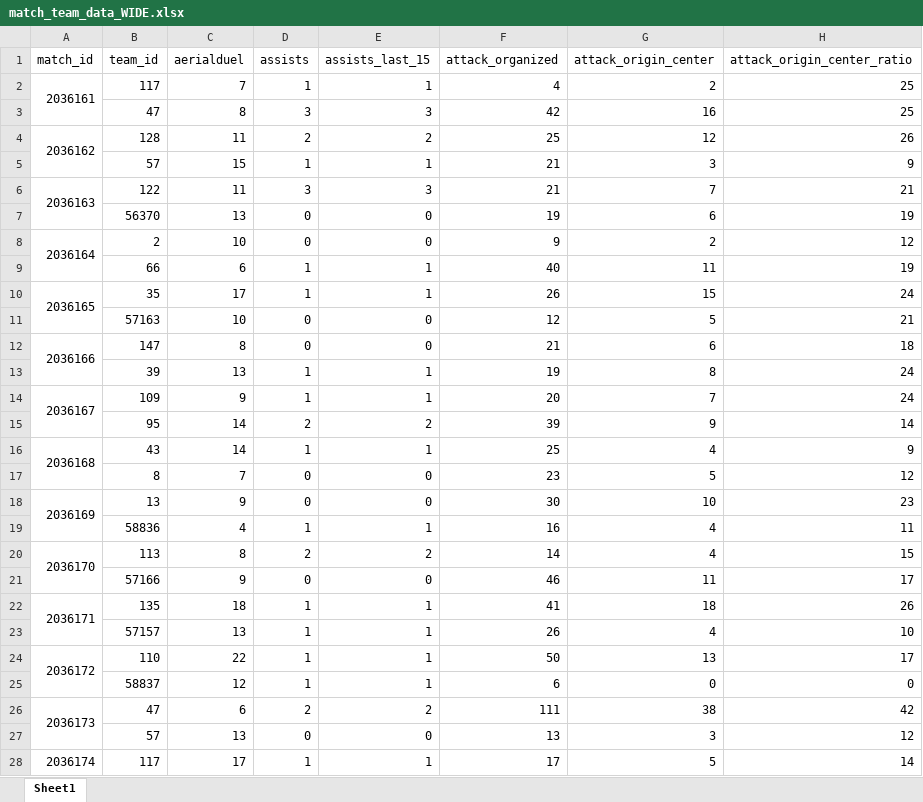
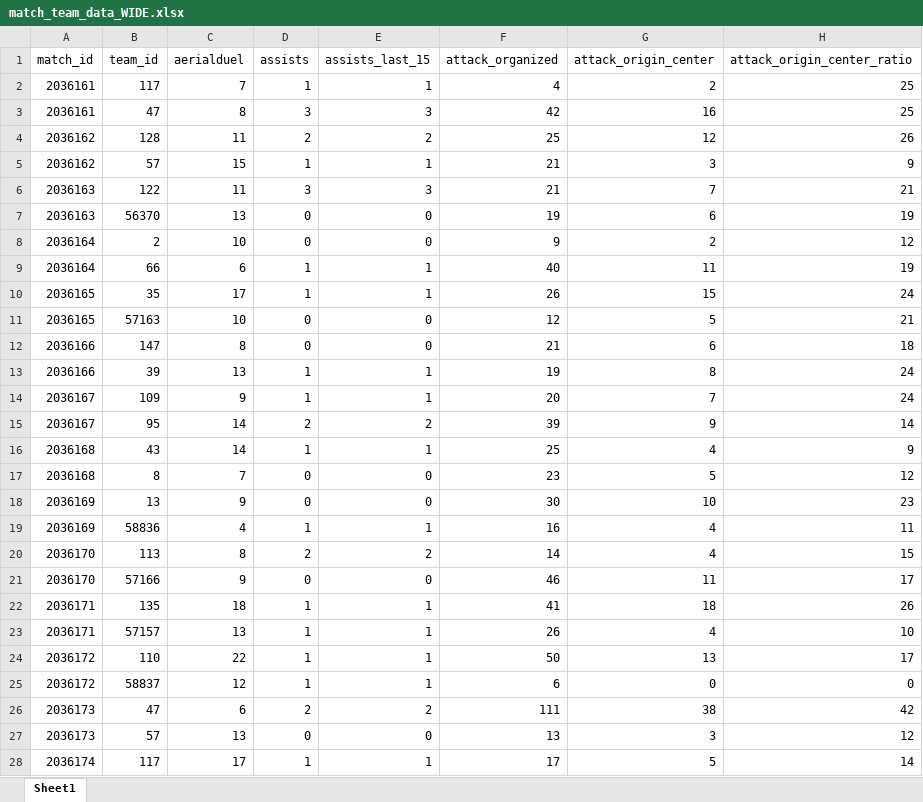
Before and after one commit to Ccj0203/UEFA_DataAnalysis, an Excel workbook: data/match_team_data_WIDE.xlsx, sheet Sheet1, drawn as a sheet; only a part is shown; values as stored, in another font and other column widths than the file's, no cell formats; the diff covers the shown part only; the diff names each change by its address in the sheet, - before the commit and + after, or states it on an @@ line.

```diff
--- a/data/match_team_data_WIDE.xlsx (sheet Sheet1)
+++ b/data/match_team_data_WIDE.xlsx (sheet Sheet1)
-A2:A3 merged
-A3 (match_id): (empty)
+A3 (match_id): 2036161
-A4:A5 merged
-A5 (match_id): (empty)
+A5 (match_id): 2036162
-A6:A7 merged
-A7 (match_id): (empty)
+A7 (match_id): 2036163
-A8:A9 merged
-A9 (match_id): (empty)
+A9 (match_id): 2036164
-A10:A11 merged
-A11 (match_id): (empty)
+A11 (match_id): 2036165
-A12:A13 merged
-A13 (match_id): (empty)
+A13 (match_id): 2036166
-A14:A15 merged
-A15 (match_id): (empty)
+A15 (match_id): 2036167
-A16:A17 merged
-A17 (match_id): (empty)
+A17 (match_id): 2036168
-A18:A19 merged
-A19 (match_id): (empty)
+A19 (match_id): 2036169
-A20:A21 merged
-A21 (match_id): (empty)
+A21 (match_id): 2036170
-A22:A23 merged
-A23 (match_id): (empty)
+A23 (match_id): 2036171
-A24:A25 merged
-A25 (match_id): (empty)
+A25 (match_id): 2036172
-A26:A27 merged
-A27 (match_id): (empty)
+A27 (match_id): 2036173
-A28:A29 merged
```
Also changed, not shown: 38 edited cells and merged cells elsewhere in this sheet, cell formats, data/球队统计数据指标.xlsx, 8 other files.
